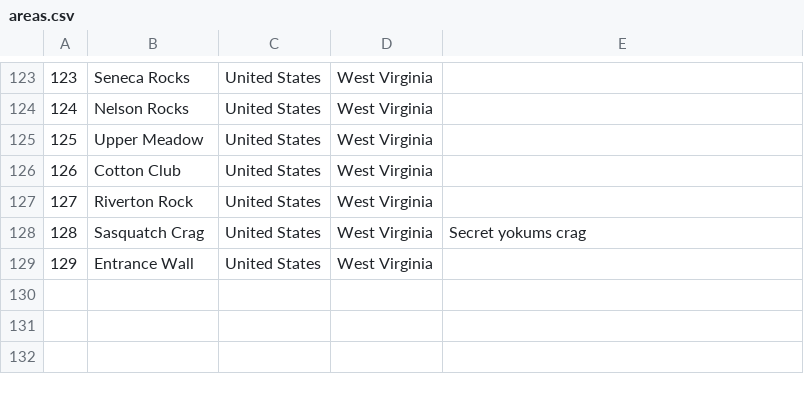
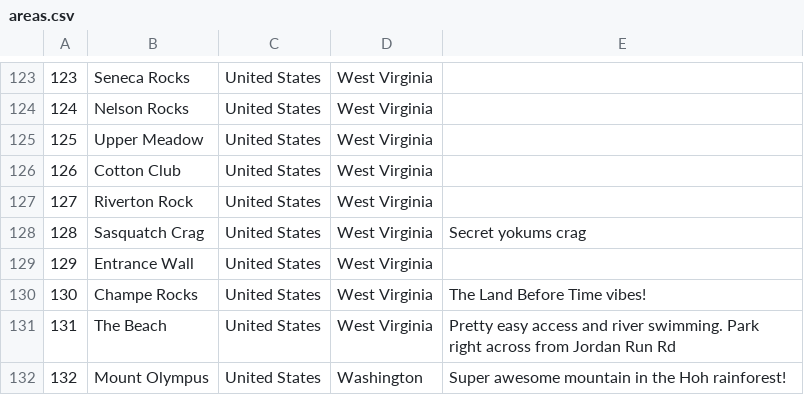
Before and after one commit to achiquit/ticks-db, a CSV file: data/areas.csv, drawn as a sheet; only a part is shown, gaps mark what is left out; the diff names each change by its address in the sheet, - before the commit and + after, or states it on an @@ line.

```diff
--- a/data/areas.csv
+++ b/data/areas.csv
+row 130: 130 | Champe Rocks | United States | West Virginia | The Land Before Time vibes!
+row 131: 131 | The Beach | United States | West Virginia | Pretty easy access and river swimming. Park right across from Jordan Run Rd
+row 132: 132 | Mount Olympus | United States | Washington | Super awesome mountain in the Hoh rainforest!
```
Also changed, not shown: data/climbs.csv, data/grades.csv, 21 other files.
